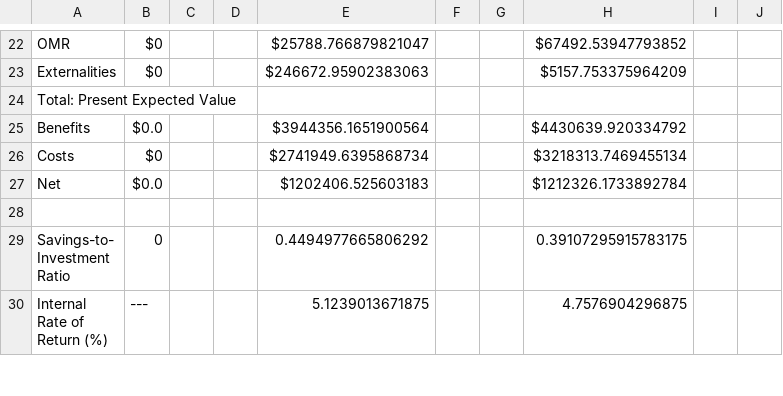
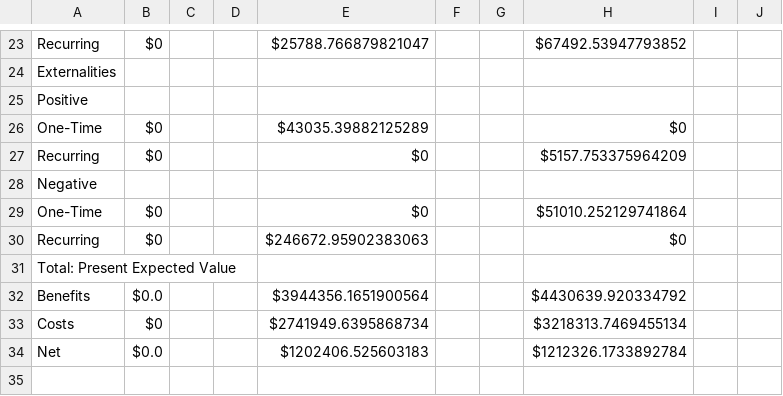
Before and after one commit to usnistgov/Economic-Resilience-Guide, a CSV file: Summary Files/EconGuide Test Externalities Summary Uncertainty.csv, drawn as a sheet; only a part is shown, gaps mark what is left out; the shorter side is filled out with more unchanged rows; addresses are those after the commit; the diff covers the shown part only; the diff names each change by its address in the sheet, - before the commit and + after, or states it on an @@ line.

Commit message:
Export cost uncertainties and reshape export for externalities

```diff
--- a/Summary Files/EconGuide Test Externalities Summary Uncertainty.csv
+++ b/Summary Files/EconGuide Test Externalities Summary Uncertainty.csv
-A23: OMR
+A23: Recurring
+row 24: Externalities
+row 25: Positive
+row 26: One-Time | $0 |  |  | $43035.39882125289 |  |  | $0
-A27: Externalities
+A27: Recurring
-E27: $246672.95902383063
+E27: $0
+row 28: Negative
+row 29: One-Time | $0 |  |  | $0 |  |  | $51010.252129741864
+row 30: Recurring | $0 |  |  | $246672.95902383063 |  |  | $0
```
Also changed, not shown: 5 added rows, 4 removed rows and 31 edited cells elsewhere in this file, Summary Files/EconGuide Test Externalities Summary.csv, 5 other files.
